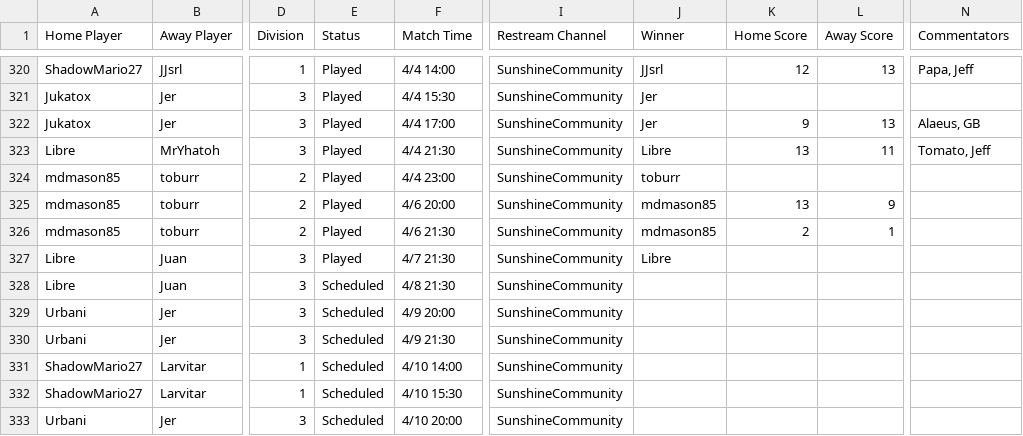
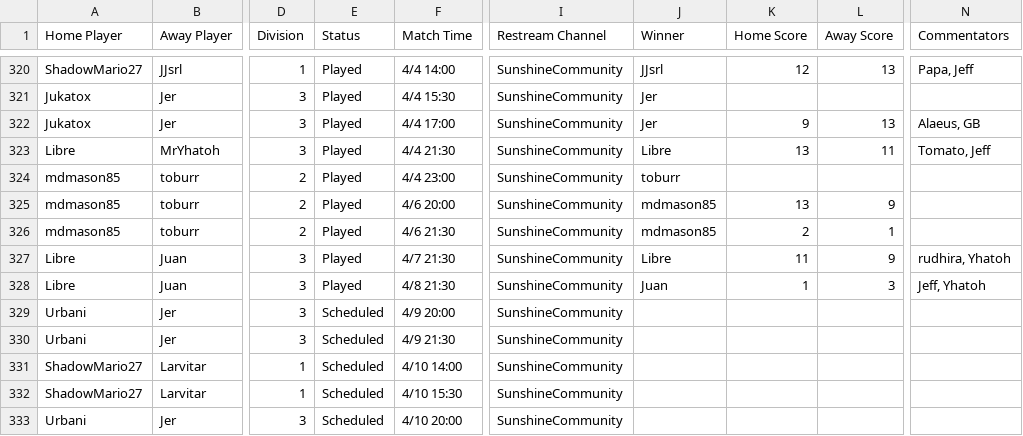
Before and after one commit to Lego6245/sms.bingo, a CSV file: schedule.csv, drawn as a sheet; only a part is shown, gaps mark what is left out; the diff names each change by its address in the sheet, - before the commit and + after, or states it on an @@ line.

Commit message:
Updating Schedule

```diff
--- a/schedule.csv
+++ b/schedule.csv
-K327 (Home Score): (empty)
+K327 (Home Score): 11
-L327 (Away Score): (empty)
+L327 (Away Score): 9
-N327 (Commentators): (empty)
+N327 (Commentators): rudhira, Yhatoh
-E328 (Status): Scheduled
+E328 (Status): Played
-J328 (Winner): (empty)
+J328 (Winner): Juan
-K328 (Home Score): (empty)
+K328 (Home Score): 1
-L328 (Away Score): (empty)
+L328 (Away Score): 3
-N328 (Commentators): (empty)
+N328 (Commentators): Jeff, Yhatoh
```
